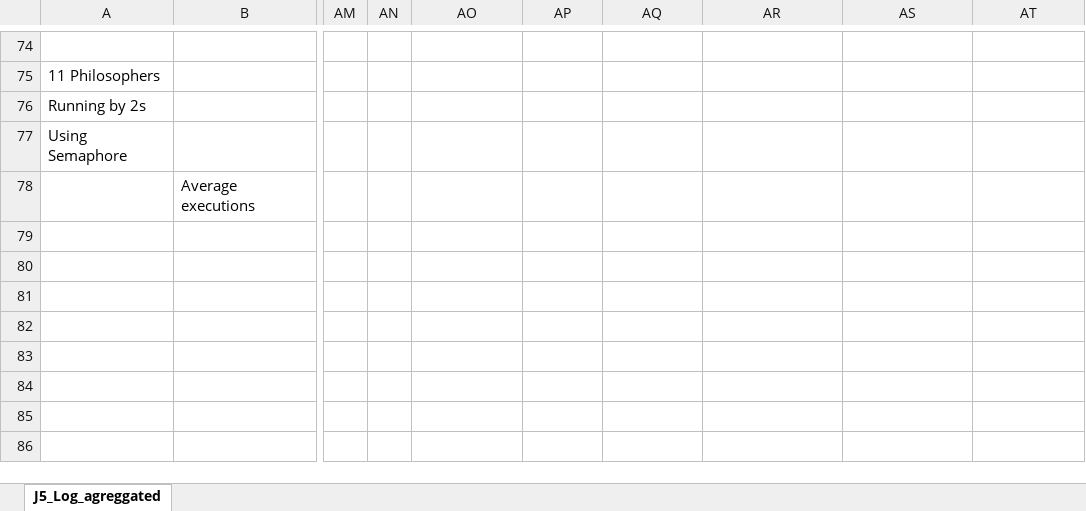
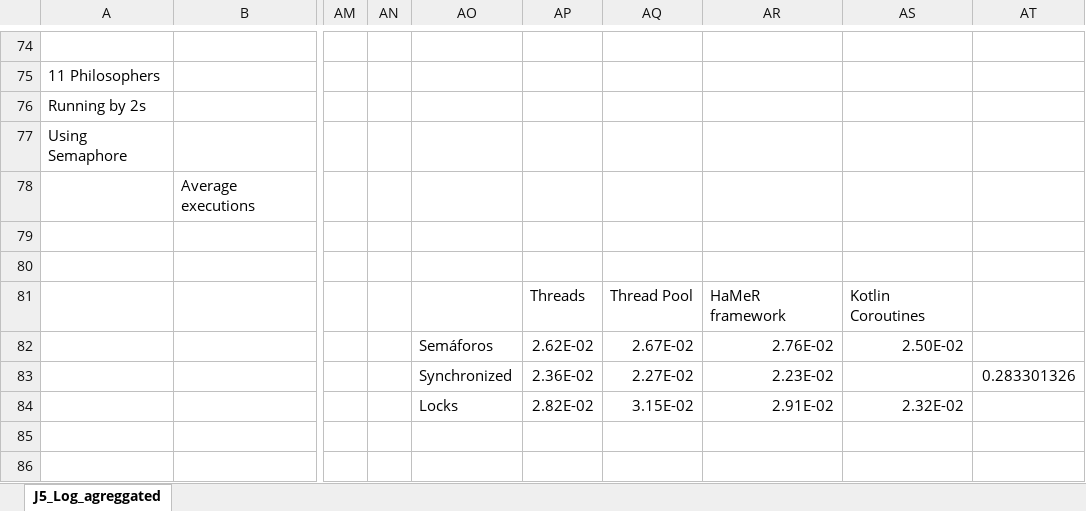
Before and after one commit to WilliamWV/androidConcAndSync, an Excel workbook: testes/PH/J5_Log_excel.xlsx, sheet J5_Log_agreggated, drawn as a sheet; only a part is shown, gaps mark what is left out; values as stored, in another font and other column widths than the file's, no borders; charts and pictures and conditional formats not drawn; the diff covers the shown part only; the diff names each change by its address in the sheet, - before the commit and + after, or states it on an @@ line.

```diff
--- a/testes/PH/J5_Log_excel.xlsx (sheet J5_Log_agreggated)
+++ b/testes/PH/J5_Log_excel.xlsx (sheet J5_Log_agreggated)
-AP81: (empty)
+AP81: Threads
-AQ81: (empty)
+AQ81: Thread Pool
-AR81: (empty)
+AR81: HaMeR framework
-AS81: (empty)
+AS81: Kotlin Coroutines
-AO82: (empty)
+AO82: Semáforos
-AP82: (empty)
+AP82: 2.62E-02
-AQ82: (empty)
+AQ82: 2.67E-02
-AR82: (empty)
+AR82: 2.76E-02
-AS82: (empty)
+AS82: 2.50E-02
-AO83: (empty)
+AO83: Synchronized
-AP83: (empty)
+AP83: 2.36E-02
-AQ83: (empty)
+AQ83: 2.27E-02
-AR83: (empty)
+AR83: 2.23E-02
-AT83: (empty)
+AT83: 0.283301326
-AO84: (empty)
+AO84: Locks
-AP84: (empty)
+AP84: 2.82E-02
-AQ84: (empty)
+AQ84: 3.15E-02
-AR84: (empty)
+AR84: 2.91E-02
-AS84: (empty)
+AS84: 2.32E-02
```
Also changed, not shown: 2 added rows, 2 removed rows and 38 edited cells elsewhere in this sheet, charts or pictures.
